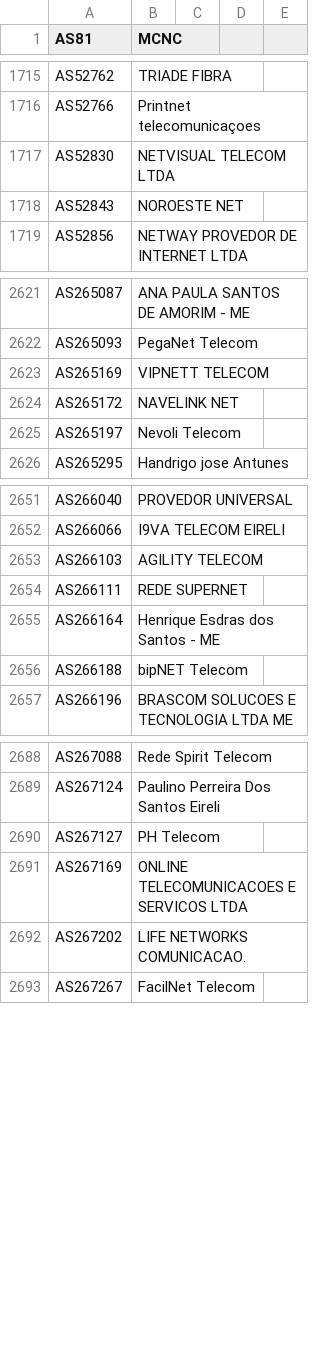
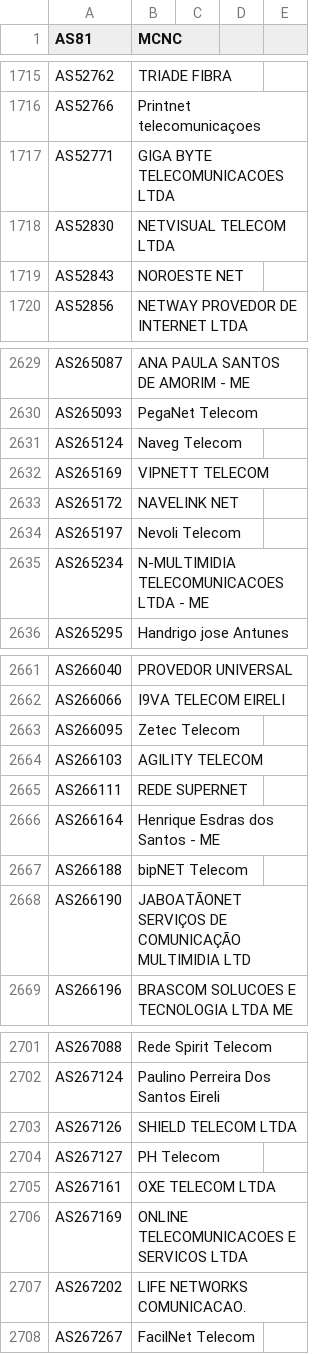
Before and after one commit to Alice39s/BGP.Tools-OpenDB, a CSV file: tags/dsl/tags-dsl.csv, drawn as a sheet; only a part is shown, gaps mark what is left out; the diff covers the shown part only.

```diff
--- a/tags/dsl/tags-dsl.csv
+++ b/tags/dsl/tags-dsl.csv
@@ -1745,2 +1745,3 @@ AS52762,TRIADE FIBRA
 AS52766,Printnet telecomunicaçoes
+AS52771,GIGA BYTE TELECOMUNICACOES LTDA
 AS52830,NETVISUAL TELECOM LTDA
@@ -2679,2 +2687,3 @@ AS265087,ANA PAULA SANTOS DE AMORIM - ME
 AS265093,PegaNet Telecom
+AS265124,Naveg Telecom
 AS265169,VIPNETT TELECOM
@@ -2682,2 +2691,3 @@ AS265172,NAVELINK NET
 AS265197,Nevoli Telecom
+AS265234,N-MULTIMIDIA TELECOMUNICACOES LTDA - ME
 AS265295,Handrigo jose Antunes
@@ -2709,2 +2719,3 @@ AS266040,PROVEDOR UNIVERSAL
 AS266066,I9VA TELECOM EIRELI
+AS266095,Zetec Telecom
 AS266103,AGILITY TELECOM
@@ -2713,2 +2724,3 @@ AS266164,Henrique Esdras dos Santos - ME
 AS266188,bipNET Telecom
+AS266190,JABOATÃONET SERVIÇOS DE COMUNICAÇÃO MULTIMIDIA LTD
 AS266196,BRASCOM SOLUCOES E TECNOLOGIA LTDA ME
@@ -2746,3 +2759,5 @@ AS267088,Rede Spirit Telecom
 AS267124,Paulino Perreira Dos Santos Eireli
+AS267126,SHIELD TELECOM LTDA
 AS267127,PH Telecom
+AS267161,OXE TELECOM LTDA
 AS267169,ONLINE TELECOMUNICACOES E SERVICOS LTDA
```
Also changed, not shown: 16 added rows and 1 edited cell elsewhere in this file, tags/biznet/tags-biznet.csv, tags/gov/tags-gov.csv, 37 other files.
